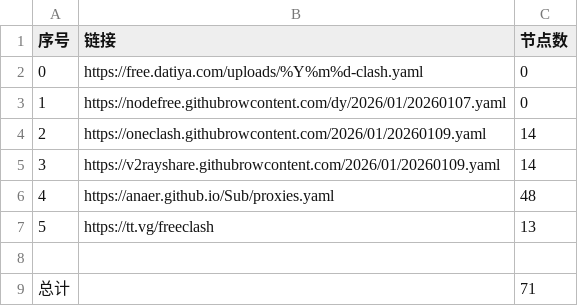
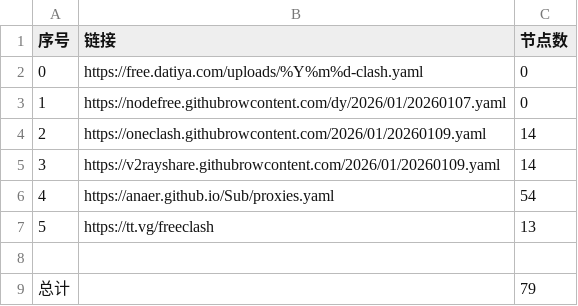
Before and after one commit to esureos/NoMoreWalls, a CSV file: list_result.csv, drawn as a sheet.

```diff
--- a/list_result.csv
+++ b/list_result.csv
@@ -5,5 +5,5 @@
 3,https://v2rayshare.githubrowcontent.com/2026/01/20260109.yaml,14
-4,https://anaer.github.io/Sub/proxies.yaml,48
+4,https://anaer.github.io/Sub/proxies.yaml,54
 5,https://tt.vg/freeclash,13
 
-总计,,71
+总计,,79
```
Also changed, not shown: 21 other files.
